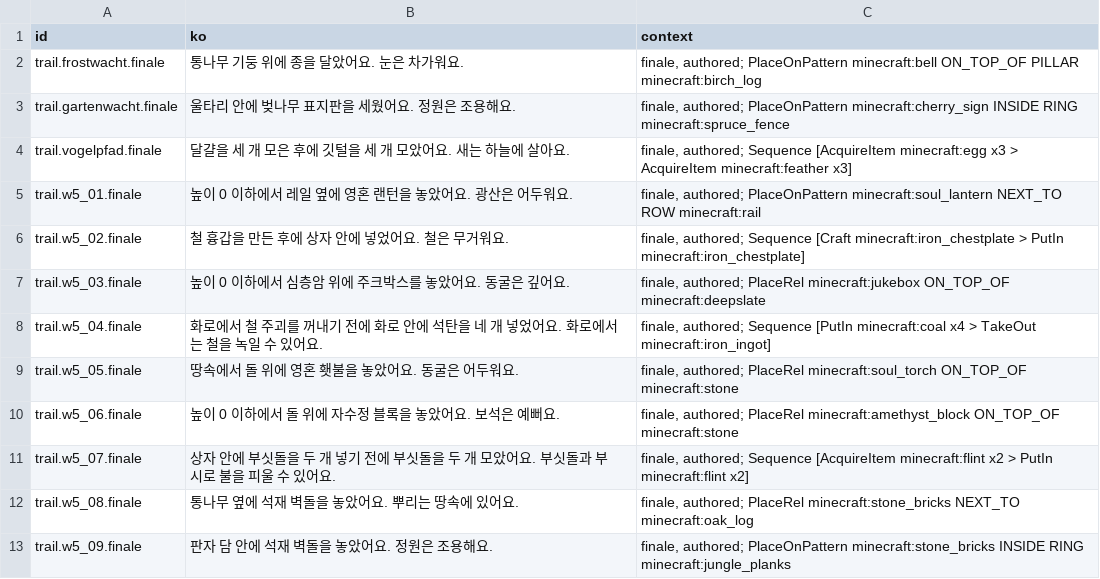
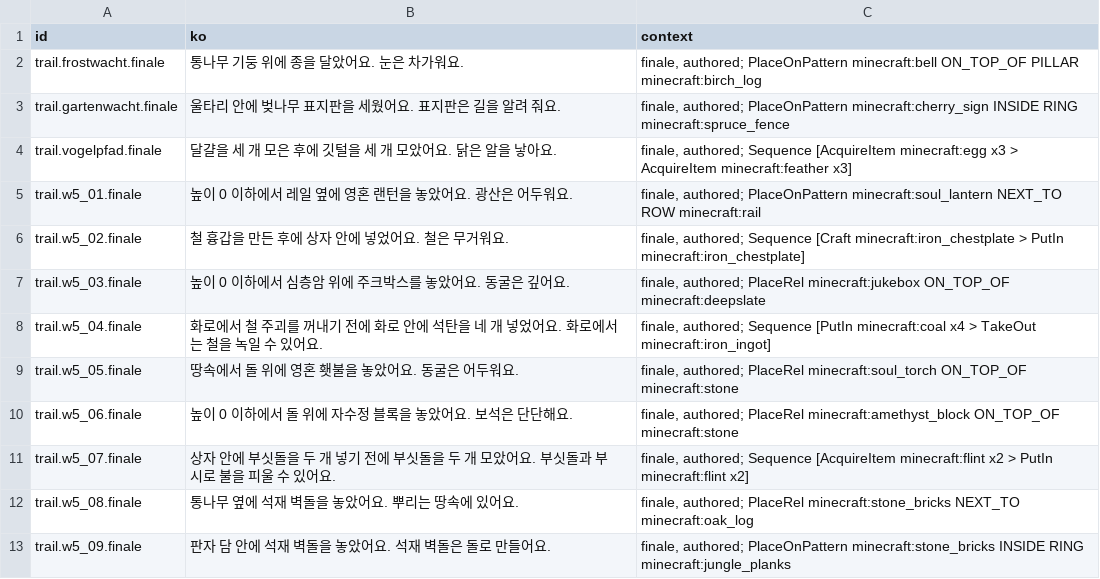
Before and after one commit to leks2205/HangulQuest, a TSV file: content/batches/BATCH-022/korean-lines.tsv, drawn as a sheet.

```diff
--- a/content/batches/BATCH-022/korean-lines.tsv
+++ b/content/batches/BATCH-022/korean-lines.tsv
@@ -2,4 +2,4 @@ id	ko	context
 trail.frostwacht.finale	통나무 기둥 위에 종을 달았어요. 눈은 차가워요.	finale, authored; PlaceOnPattern minecraft:bell ON_TOP_OF PILLAR minecraft:birch_log
-trail.gartenwacht.finale	울타리 안에 벚나무 표지판을 세웠어요. 정원은 조용해요.	finale, authored; PlaceOnPattern minecraft:cherry_sign INSIDE RING minecraft:spruce_fence
-trail.vogelpfad.finale	달걀을 세 개 모은 후에 깃털을 세 개 모았어요. 새는 하늘에 살아요.	finale, authored; Sequence [AcquireItem minecraft:egg x3 > AcquireItem minecraft:feather x3]
+trail.gartenwacht.finale	울타리 안에 벚나무 표지판을 세웠어요. 표지판은 길을 알려 줘요.	finale, authored; PlaceOnPattern minecraft:cherry_sign INSIDE RING minecraft:spruce_fence
+trail.vogelpfad.finale	달걀을 세 개 모은 후에 깃털을 세 개 모았어요. 닭은 알을 낳아요.	finale, authored; Sequence [AcquireItem minecraft:egg x3 > AcquireItem minecraft:feather x3]
 trail.w5_01.finale	높이 0 이하에서 레일 옆에 영혼 랜턴을 놓았어요. 광산은 어두워요.	finale, authored; PlaceOnPattern minecraft:soul_lantern NEXT_TO ROW minecraft:rail
@@ -9,5 +9,5 @@ trail.w5_04.finale	화로에서 철 주괴를 꺼내기 전에 화로 안에 석
 trail.w5_05.finale	땅속에서 돌 위에 영혼 횃불을 놓았어요. 동굴은 어두워요.	finale, authored; PlaceRel minecraft:soul_torch ON_TOP_OF minecraft:stone
-trail.w5_06.finale	높이 0 이하에서 돌 위에 자수정 블록을 놓았어요. 보석은 예뻐요.	finale, authored; PlaceRel minecraft:amethyst_block ON_TOP_OF minecraft:stone
+trail.w5_06.finale	높이 0 이하에서 돌 위에 자수정 블록을 놓았어요. 보석은 단단해요.	finale, authored; PlaceRel minecraft:amethyst_block ON_TOP_OF minecraft:stone
 trail.w5_07.finale	상자 안에 부싯돌을 두 개 넣기 전에 부싯돌을 두 개 모았어요. 부싯돌과 부시로 불을 피울 수 있어요.	finale, authored; Sequence [AcquireItem minecraft:flint x2 > PutIn minecraft:flint x2]
 trail.w5_08.finale	통나무 옆에 석재 벽돌을 놓았어요. 뿌리는 땅속에 있어요.	finale, authored; PlaceRel minecraft:stone_bricks NEXT_TO minecraft:oak_log
-trail.w5_09.finale	판자 담 안에 석재 벽돌을 놓았어요. 정원은 조용해요.	finale, authored; PlaceOnPattern minecraft:stone_bricks INSIDE RING minecraft:jungle_planks
+trail.w5_09.finale	판자 담 안에 석재 벽돌을 놓았어요. 석재 벽돌은 돌로 만들어요.	finale, authored; PlaceOnPattern minecraft:stone_bricks INSIDE RING minecraft:jungle_planks
```
Also changed, not shown: content/batches/BATCH-023/korean-lines.tsv, 13 other files.
